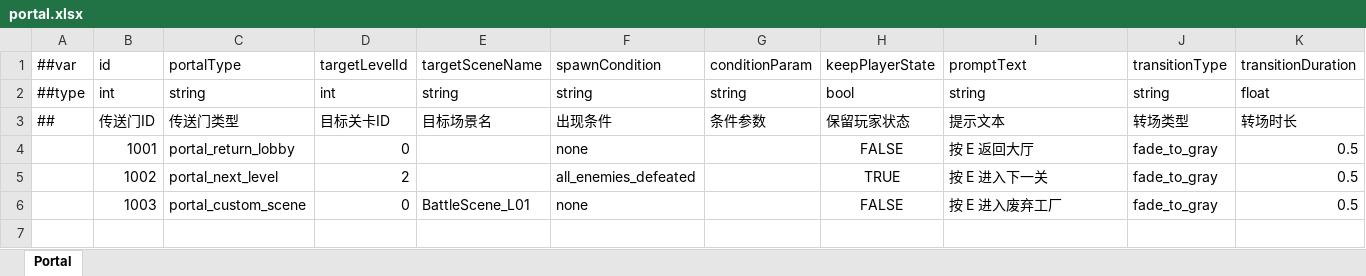
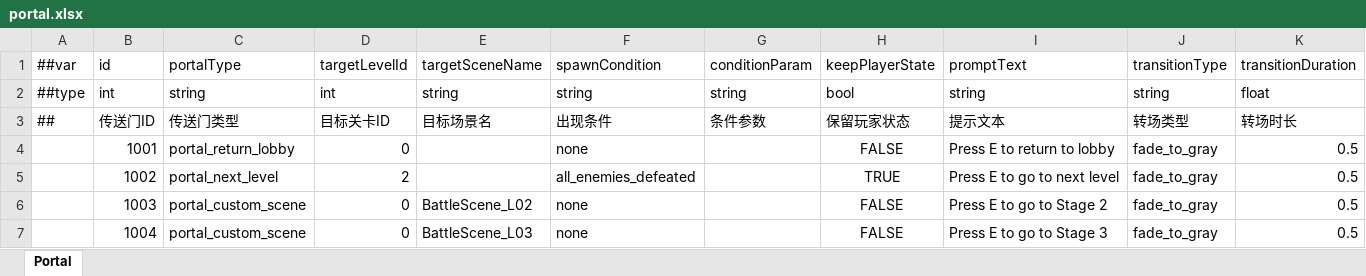
Before and after one commit to noobguy123456/AfterToken, an Excel workbook: AfterToken/Configs/GameConfig/Datas/portal.xlsx, sheet Portal, drawn as a sheet; values as stored, in another font and other column widths than the file's, no borders; the diff names each change by its address in the sheet, - before the commit and + after, or states it on an @@ line.

```diff
--- a/AfterToken/Configs/GameConfig/Datas/portal.xlsx (sheet Portal)
+++ b/AfterToken/Configs/GameConfig/Datas/portal.xlsx (sheet Portal)
-I4: 按 E 返回大厅
+I4: Press E to return to lobby
-I5: 按 E 进入下一关
+I5: Press E to go to next level
-E6: BattleScene_L01
+E6: BattleScene_L02
-I6: 按 E 进入废弃工厂
+I6: Press E to go to Stage 2
+row 7:  | 1004 | portal_custom_scene | 0 | BattleScene_L03 | none |  | FALSE | Press E to go to Stage 3 | fade_to_gray | 0.5
```
Also changed, not shown: AfterToken/Configs/GameConfig/Datas/level.xlsx, 34 other files.
